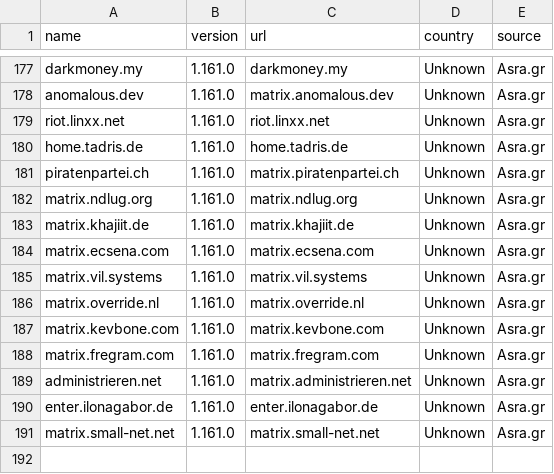
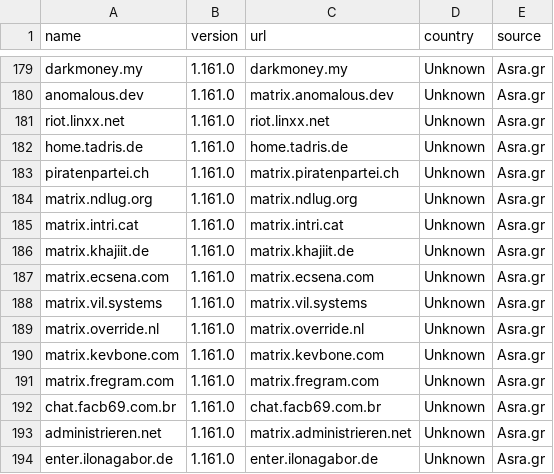
Before and after one commit to tatsumoto-ren/matrix, a TSV file: result.tsv, drawn as a sheet; only a part is shown, gaps mark what is left out; the shorter side is filled out with more unchanged rows; the diff covers the shown part only; the diff names each change by its address in the sheet, - before the commit and + after, or states it on an @@ line.

```diff
--- a/result.tsv
+++ b/result.tsv
+row 185: matrix.intri.cat | 1.161.0 | matrix.intri.cat | Unknown | Asra.gr
+row 192: chat.facb69.com.br | 1.161.0 | chat.facb69.com.br | Unknown | Asra.gr
```
Also changed, not shown: 7 added rows and 5 removed rows elsewhere in this file, 1 other file.
